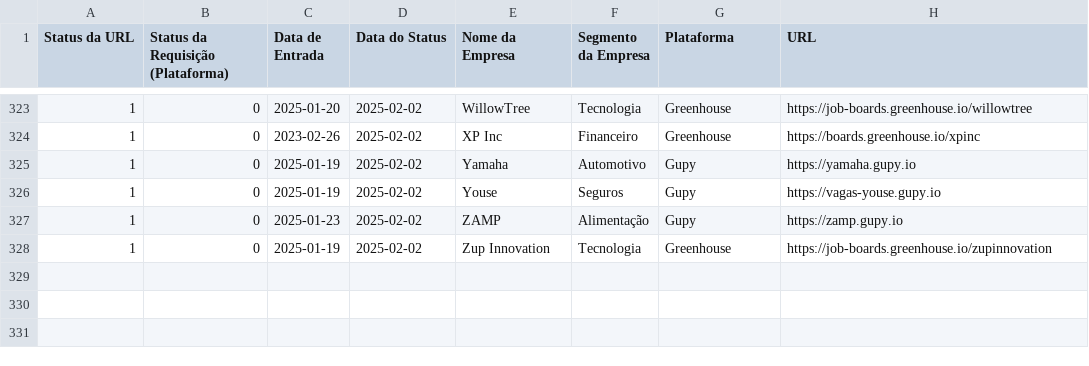
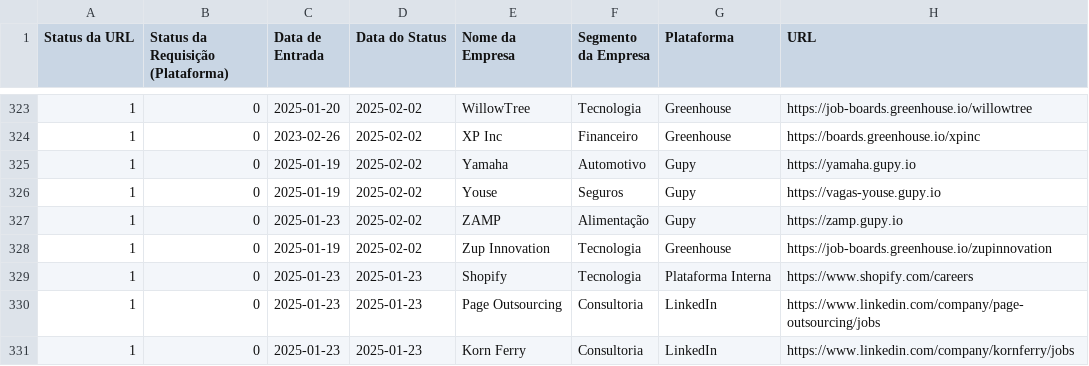
Before and after one commit to eualannascimento/lista-trabalhe-conosco, a CSV file: src/data/input/list.csv, drawn as a sheet; only a part is shown, gaps mark what is left out.

Commit message:
Update list.csv

```diff
--- a/src/data/input/list.csv
+++ b/src/data/input/list.csv
@@ -328 +328,4 @@ Status da URL,Status da Requisição (Plataforma),Data de Entrada,Data do Status
 1,0,2025-01-19,2025-02-02,Zup Innovation,Tecnologia,Greenhouse,https://job-boards.greenhouse.io/zupinnovation
+1,0,2025-01-23,2025-01-23,Shopify,Tecnologia,Plataforma Interna,https://www.shopify.com/careers
+1,0,2025-01-23,2025-01-23,Page Outsourcing,Consultoria,LinkedIn,https://www.linkedin.com/company/page-outsourcing/jobs
+1,0,2025-01-23,2025-01-23,Korn Ferry,Consultoria,LinkedIn,https://www.linkedin.com/company/kornferry/jobs
```
